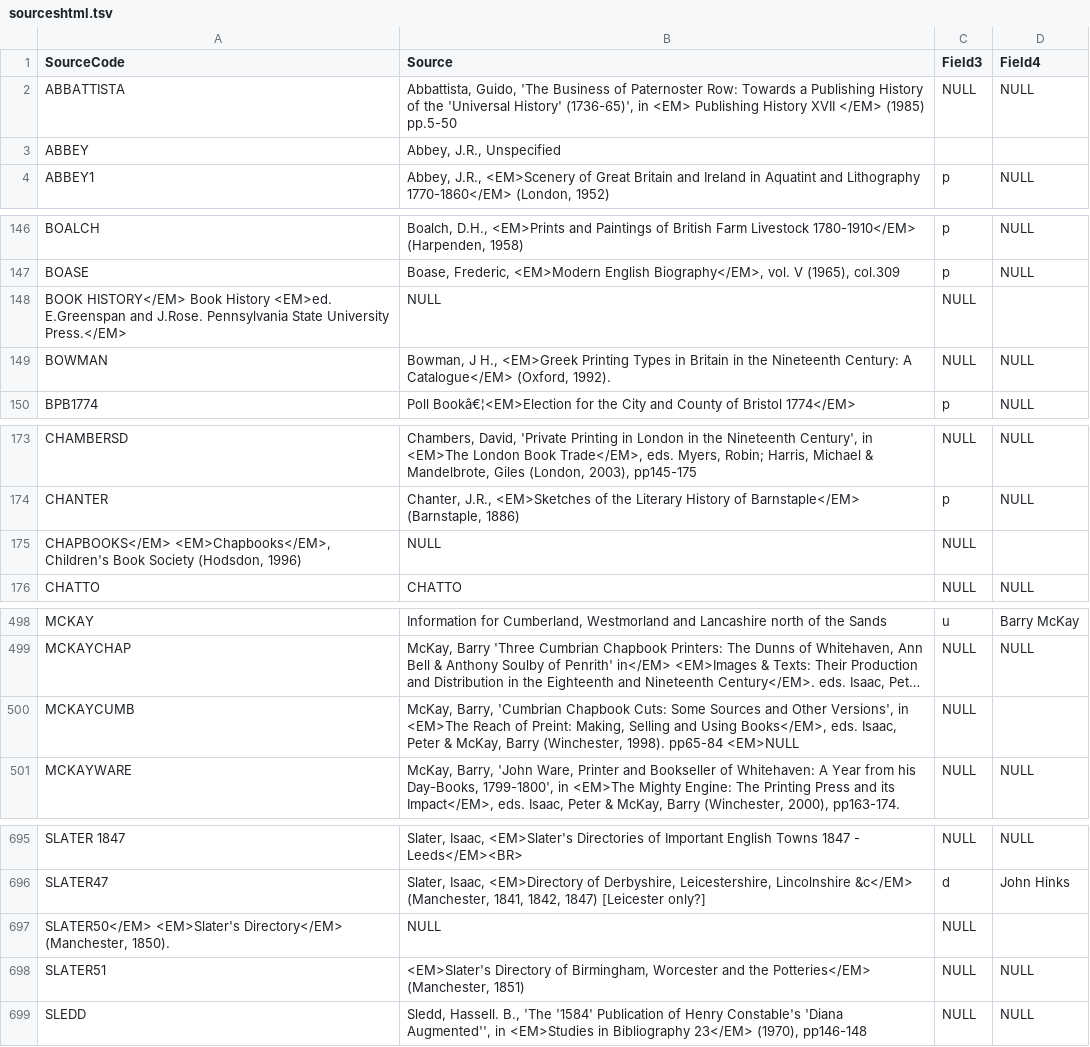
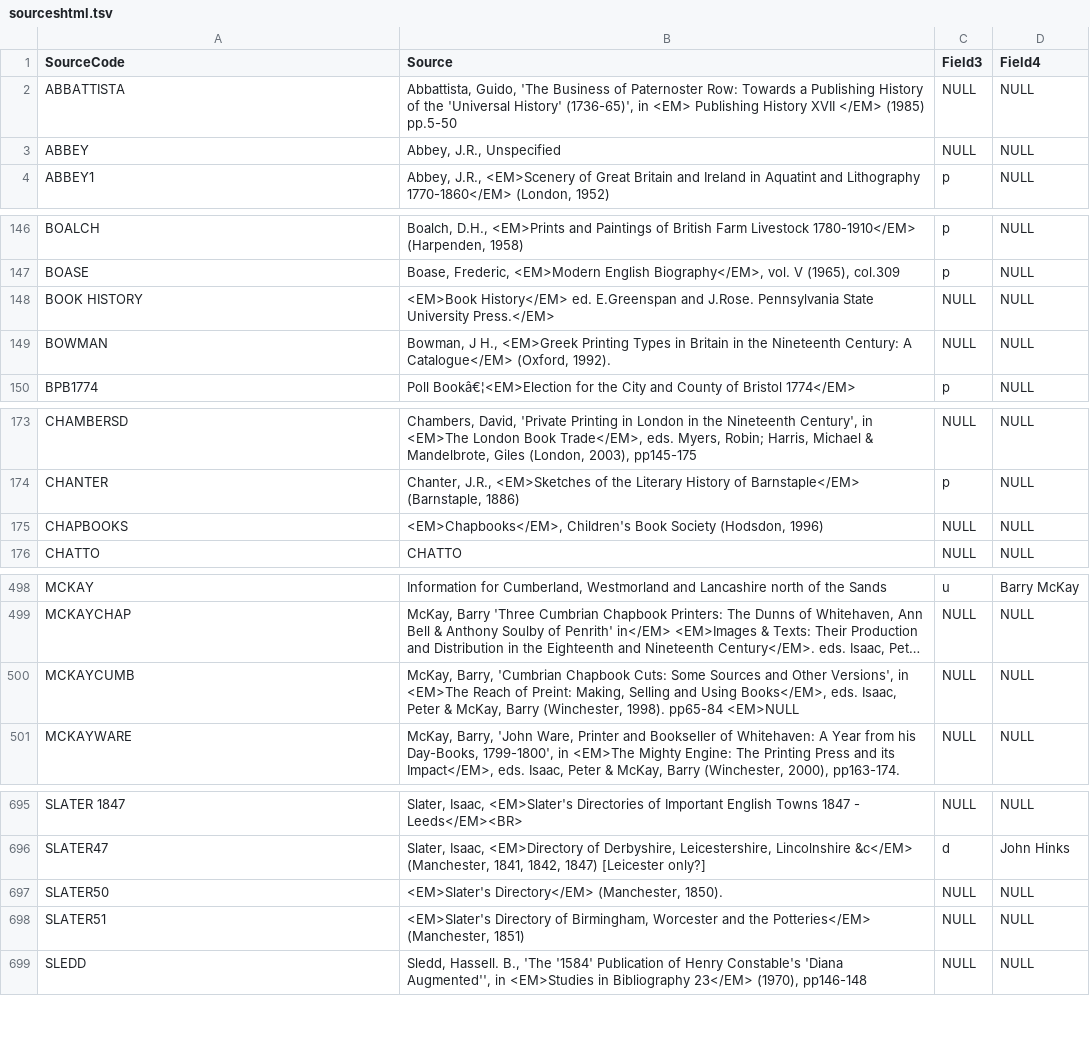
Before and after one commit to UVicHCMC/BTTI, a TSV file: sources/sourceshtml.tsv, drawn as a sheet; only a part is shown, gaps mark what is left out; long unchanged cells end in …; removed rows and columns are numbered as before the commit, all else as after; the diff names each change by its address in the sheet, - before the commit and + after, or states it on an @@ line.

Commit message:
Progress with remediating chaotic sources.

```diff
--- a/sources/sourceshtml.tsv
+++ b/sources/sourceshtml.tsv
-C3 (Field3): (empty)
+C3 (Field3): NULL
-D3 (Field4): (empty)
+D3 (Field4): NULL
-row 148: BOOK HISTORY</EM> Book History <EM>ed. E.Greenspan and J.Rose. Pennsylvania State University Press.</EM> | NULL | NULL
+row 148: BOOK HISTORY | <EM>Book History</EM> ed. E.Greenspan and J.Rose. Pennsylvania State University Press.</EM> | NULL | NULL
-row 175: CHAPBOOKS</EM> <EM>Chapbooks</EM>, Children's Book Society (Hodsdon, 1996) | NULL | NULL
+row 175: CHAPBOOKS | <EM>Chapbooks</EM>, Children's Book Society (Hodsdon, 1996) | NULL | NULL
-D500 (Field4): (empty)
+D500 (Field4): NULL
-row 697: SLATER50</EM> <EM>Slater's Directory</EM> (Manchester, 1850). | NULL | NULL
+row 697: SLATER50 | <EM>Slater's Directory</EM> (Manchester, 1850). | NULL | NULL
```
Also changed, not shown: 4 other files.
